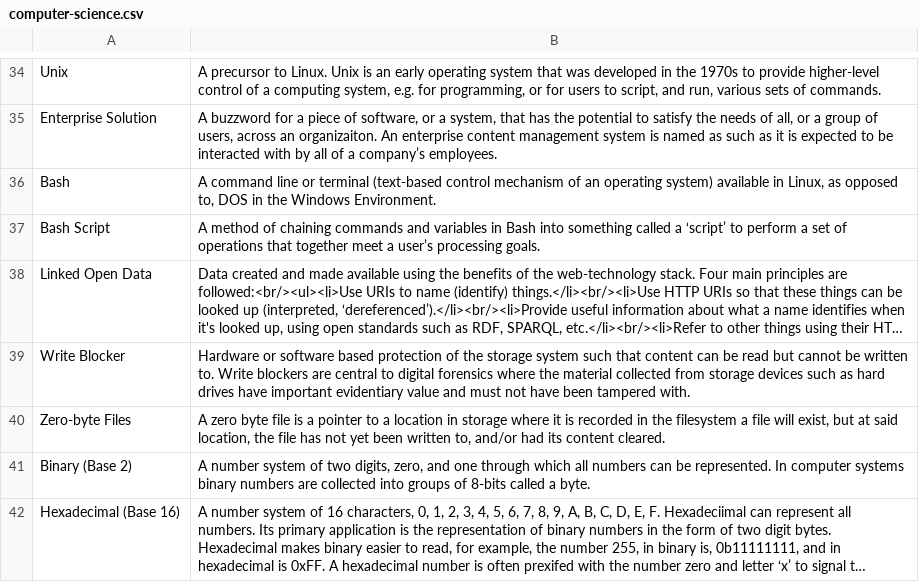
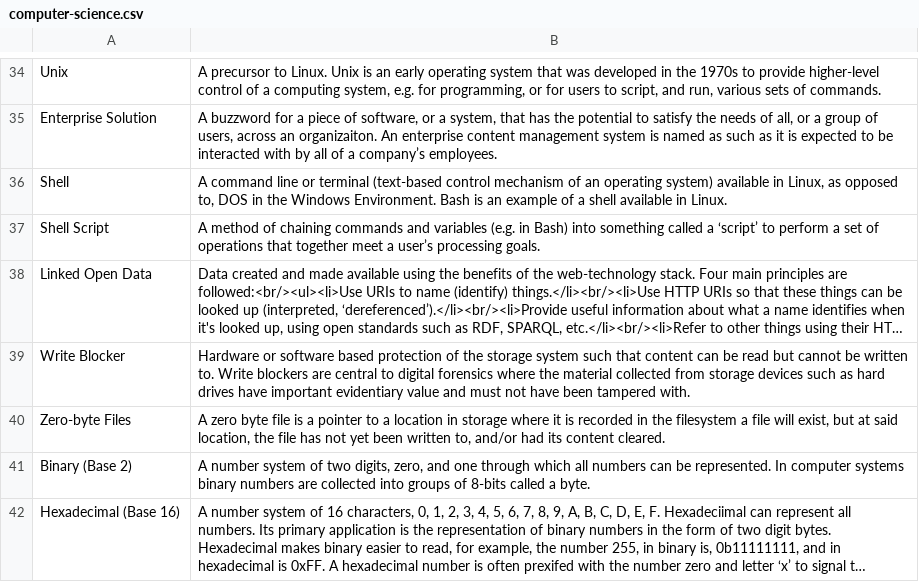
Before and after one commit to ross-spencer/brainscape-digital-preservation, a CSV file: computer-science.csv, drawn as a sheet; only a part is shown, gaps mark what is left out; long unchanged cells end in …; removed rows and columns are numbered as before the commit, all else as after; the diff names each change by its address in the sheet, - before the commit and + after, or states it on an @@ line.

Commit message:
[feature] More.

```diff
--- a/computer-science.csv
+++ b/computer-science.csv
-row 36: Bash | A command line or terminal (text-based control mechanism of an operating system) available in Linux, as opposed to, DOS in the Windows Environment.
-row 37: Bash Script | A method of chaining commands and variables in Bash into something called a ‘script’ to perform a set of operations that together meet a user’s processing goals.
+row 36: Shell | A command line or terminal (text-based control mechanism of an operating system) available in Linux, as opposed to, DOS in the Windows Environment. Bash is an example of a shell available in Linux.
+row 37: Shell Script | A method of chaining commands and variables (e.g. in Bash) into something called a ‘script’ to perform a set of operations that together meet a user’s processing goals.
```
